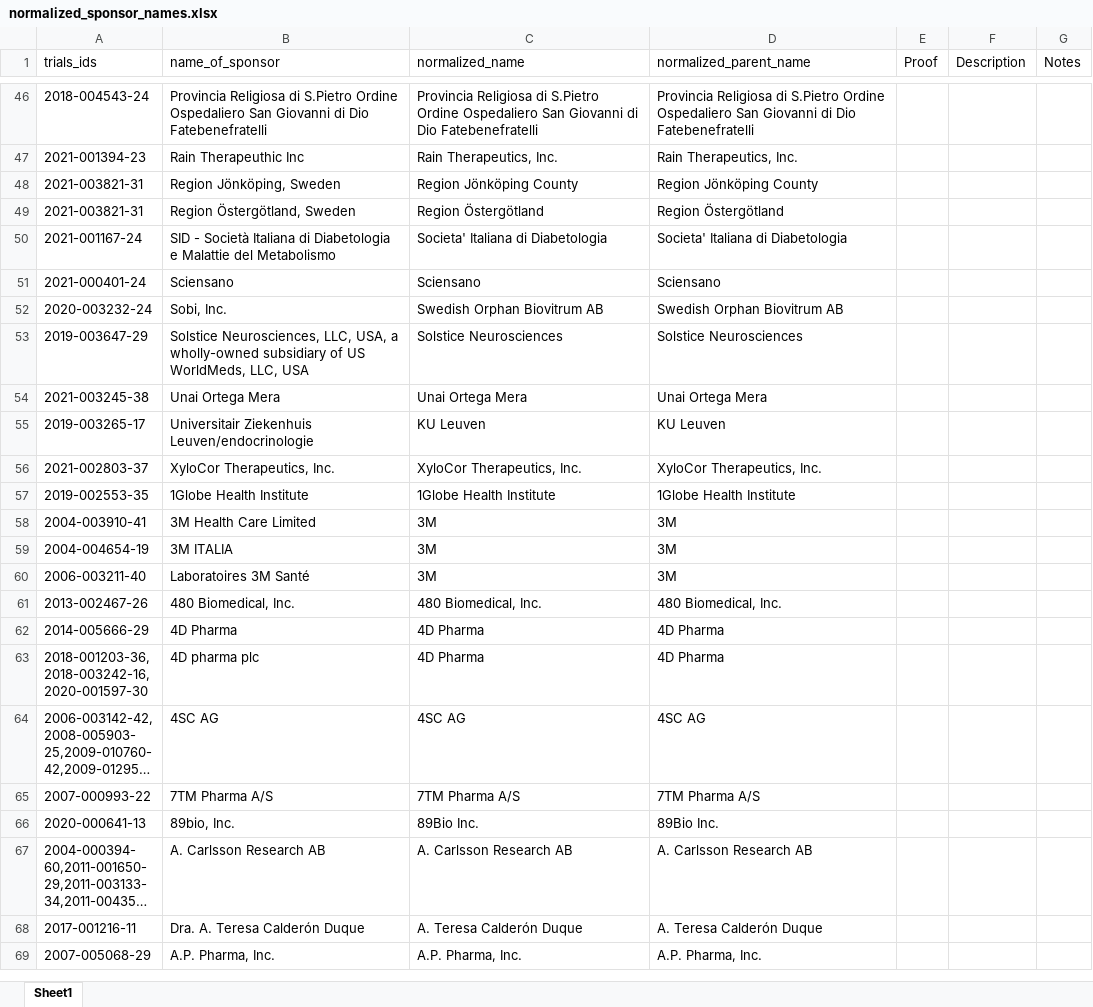
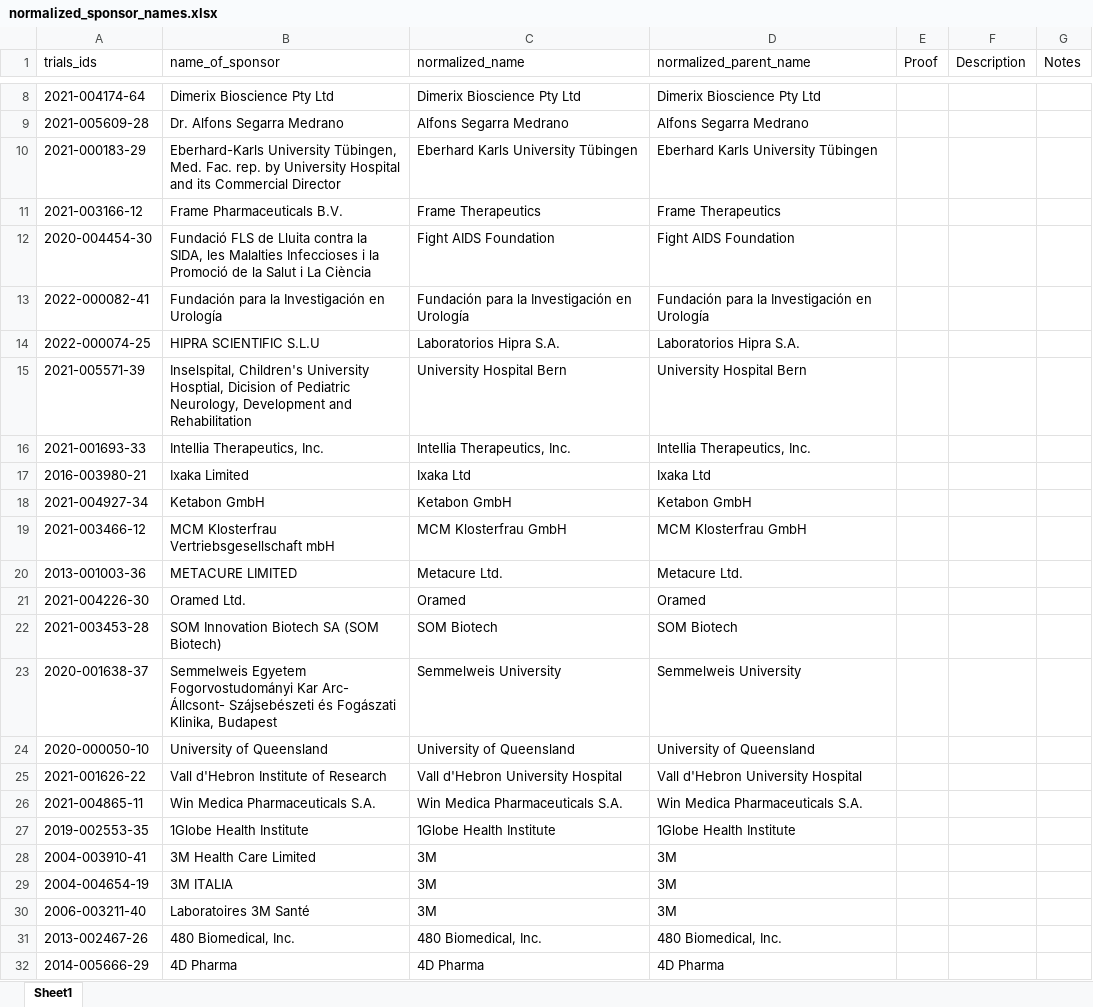
Before and after one commit to ebmdatalab/euctr-tracker-data, an Excel workbook: normalized_sponsor_names.xlsx, sheet Sheet1, drawn as a sheet; only a part is shown, gaps mark what is left out; the shorter side is filled out with more unchanged rows; long unchanged cells end in …; values as stored, in another font and other column widths than the file's, no borders; removed rows and columns are numbered as before the commit, all else as after; the diff covers the shown part only; the diff names each change by its address in the sheet, - before the commit and + after, or states it on an @@ line.

Commit message:
April 2022 update
April 2022 additions and cleaned up some M&A data.

```diff
--- a/normalized_sponsor_names.xlsx (sheet Sheet1)
+++ b/normalized_sponsor_names.xlsx (sheet Sheet1)
@@ row 46 moved to row 9702: 2018-004543-24 @@
+row 8: 2021-004174-64 | Dimerix Bioscience Pty Ltd | Dimerix Bioscience Pty Ltd | Dimerix Bioscience Pty Ltd
+row 9: 2021-005609-28 | Dr. Alfons Segarra Medrano | Alfons Segarra Medrano | Alfons Segarra Medrano
+row 10: 2021-000183-29 | Eberhard-Karls University Tübingen, Med. Fac. rep. by University Hospital and its Commercial Director | Eberhard Karls University Tübingen | Eberhard Karls University Tübingen
+row 11: 2021-003166-12 | Frame Pharmaceuticals B.V. | Frame Therapeutics | Frame Therapeutics
+row 12: 2020-004454-30 | Fundació FLS de Lluita contra la SIDA, les Malalties Infeccioses i la Promoció de la Salut i La Ciència | Fight AIDS Foundation | Fight AIDS Foundation
+row 13: 2022-000082-41 | Fundación para la Investigación en Urología | Fundación para la Investigación en Urología | Fundación para la Investigación en Urología
+row 14: 2022-000074-25 | HIPRA SCIENTIFIC S.L.U | Laboratorios Hipra S.A. | Laboratorios Hipra S.A.
+row 15: 2021-005571-39 | Inselspital, Children's University Hosptial, Dicision of Pediatric Neurology, Development and Rehabilitation | University Hospital Bern | University Hospital Bern
-A16 (trials_ids): 2021-001394-23
+A16 (trials_ids): 2021-001693-33
-B16 (name_of_sponsor): Rain Therapeuthic Inc
+B16 (name_of_sponsor): Intellia Therapeutics, Inc.
-C16 (normalized_name): Rain Therapeutics, Inc.
+C16 (normalized_name): Intellia Therapeutics, Inc.
-D16 (normalized_parent_name): Rain Therapeutics, Inc.
+D16 (normalized_parent_name): Intellia Therapeutics, Inc.
@@ row 48 moved to row 9947: 2021-003821-31 @@
@@ row 49 moved to row 9970: 2021-003821-31 @@
@@ row 50 moved to row 10768: 2021-001167-24 @@
@@ row 51 moved to row 10561: 2021-000401-24 @@
-row 52: 2020-003232-24 | Sobi, Inc. | Swedish Orphan Biovitrum AB | Swedish Orphan Biovitrum AB
@@ row 53 moved to row 10798: 2019-003647-29 @@
@@ row 54 moved to row 11678: 2021-003245-38 @@
@@ row 55 moved to row 6484: 2019-003265-17 @@
@@ row 56 moved to row 13265: 2021-002803-37 @@
+row 17: 2016-003980-21 | Ixaka Limited | Ixaka Ltd | Ixaka Ltd
+row 18: 2021-004927-34 | Ketabon GmbH | Ketabon GmbH | Ketabon GmbH
+row 19: 2021-003466-12 | MCM Klosterfrau Vertriebsgesellschaft mbH | MCM Klosterfrau GmbH | MCM Klosterfrau GmbH
+row 20: 2013-001003-36 | METACURE LIMITED | Metacure Ltd. | Metacure Ltd.
+row 21: 2021-004226-30 | Oramed Ltd. | Oramed | Oramed
+row 22: 2021-003453-28 | SOM Innovation Biotech SA (SOM Biotech) | SOM Biotech | SOM Biotech
+row 23: 2020-001638-37 | Semmelweis Egyetem Fogorvostudományi Kar Arc- Állcsont- Szájsebészeti és Fogászati Klinika, Budapest | Semmelweis University | Semmelweis University
+row 24: 2020-000050-10 | University of Queensland | University of Queensland | University of Queensland
+row 25: 2021-001626-22 | Vall d'Hebron Institute of Research | Vall d'Hebron University Hospital | Vall d'Hebron University Hospital
+row 26: 2021-004865-11 | Win Medica Pharmaceuticals S.A. | Win Medica Pharmaceuticals S.A. | Win Medica Pharmaceuticals S.A.
```
Also changed, not shown: 8 added rows, 2 removed rows, 43 moved rows and 162 edited cells elsewhere in this sheet.
